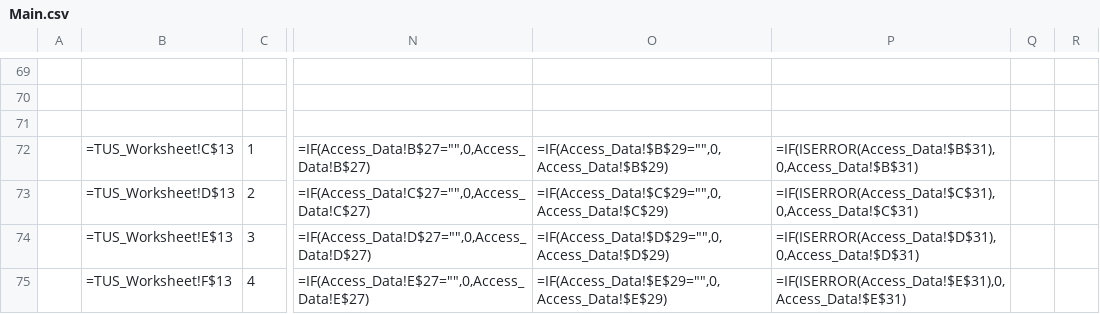
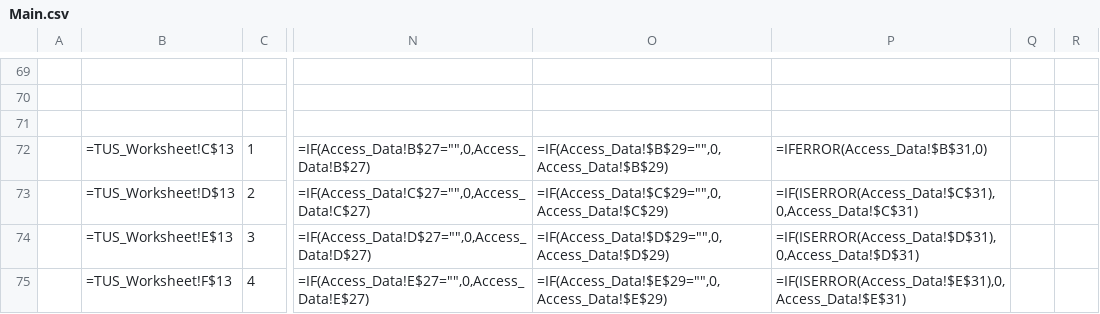
Before and after one commit to Johnson-Gage-Inspection-Inc/xl-TUS, a CSV file: exploded/00 TUS cert/sheets/Main.csv, drawn as a sheet; only a part is shown, gaps mark what is left out; the diff names each change by its address in the sheet, - before the commit and + after, or states it on an @@ line.

Commit message:
Refactor Main.csv to replace ISERROR with IFERROR for improved error handling

```diff
--- a/exploded/00 TUS cert/sheets/Main.csv
+++ b/exploded/00 TUS cert/sheets/Main.csv
-P72: =IF(ISERROR(Access_Data!$B$31),0,Access_Data!$B$31)
+P72: =IFERROR(Access_Data!$B$31,0)
```
Also changed, not shown: 1 other file.
